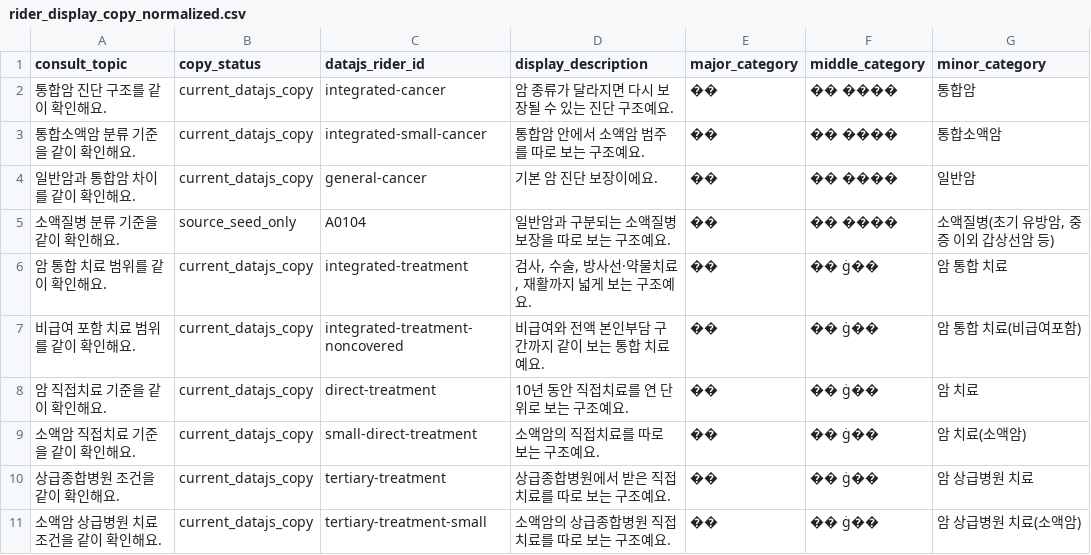
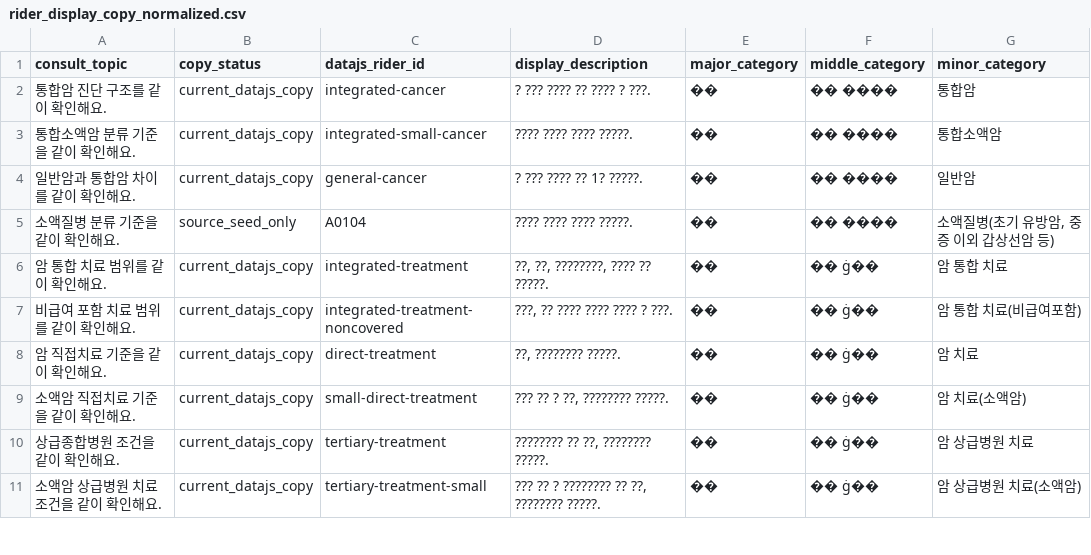
Before and after one commit to hongjeongeen/SLF_CODEX, a CSV file: sli_knowledge_agent/data/upload/rider_display_copy_normalized.csv, drawn as a sheet; only a part is shown; the diff covers the shown part only; the diff names each change by its address in the sheet, - before the commit and + after, or states it on an @@ line.

Commit message:
Apply cancer copy updates from sheet

```diff
--- a/sli_knowledge_agent/data/upload/rider_display_copy_normalized.csv
+++ b/sli_knowledge_agent/data/upload/rider_display_copy_normalized.csv
-D2 (display_description): 암 종류가 달라지면 다시 보장될 수 있는 진단 구조예요.
+D2 (display_description): ? ??? ???? ?? ???? ? ???.
-D3 (display_description): 통합암 안에서 소액암 범주를 따로 보는 구조예요.
+D3 (display_description): ???? ???? ???? ?????.
-D4 (display_description): 기본 암 진단 보장이에요.
+D4 (display_description): ? ??? ???? ?? 1? ?????.
-D5 (display_description): 일반암과 구분되는 소액질병 보장을 따로 보는 구조예요.
+D5 (display_description): ???? ???? ???? ?????.
-D6 (display_description): 검사, 수술, 방사선·약물치료, 재활까지 넓게 보는 구조예요.
+D6 (display_description): ??, ??, ????????, ???? ?? ?????.
-D7 (display_description): 비급여와 전액 본인부담 구간까지 같이 보는 통합 치료예요.
+D7 (display_description): ???, ?? ???? ???? ???? ? ???.
-D8 (display_description): 10년 동안 직접치료를 연 단위로 보는 구조예요.
+D8 (display_description): ??, ???????? ?????.
-D9 (display_description): 소액암의 직접치료를 따로 보는 구조예요.
+D9 (display_description): ??? ?? ? ??, ???????? ?????.
-D10 (display_description): 상급종합병원에서 받은 직접치료를 따로 보는 구조예요.
+D10 (display_description): ???????? ?? ??, ???????? ?????.
-D11 (display_description): 소액암의 상급종합병원 직접치료를 따로 보는 구조예요.
+D11 (display_description): ??? ?? ? ???????? ?? ??, ???????? ?????.
```
Also changed, not shown: 9 edited cells elsewhere in this file, sli_knowledge_agent/data/upload/comparison_mapping_normalized.csv, 3 other files.
